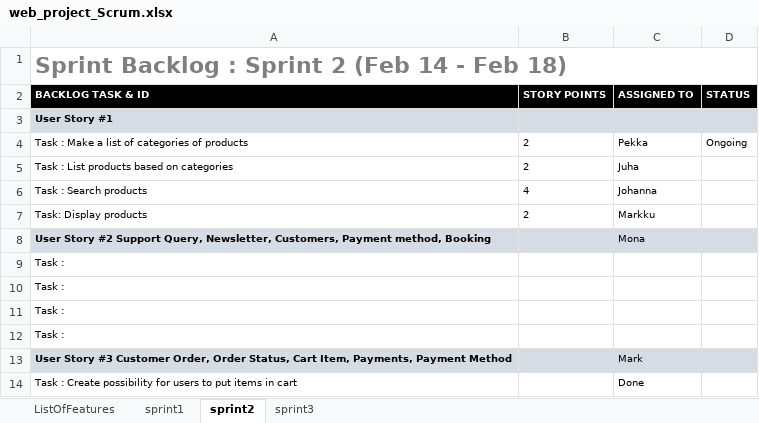
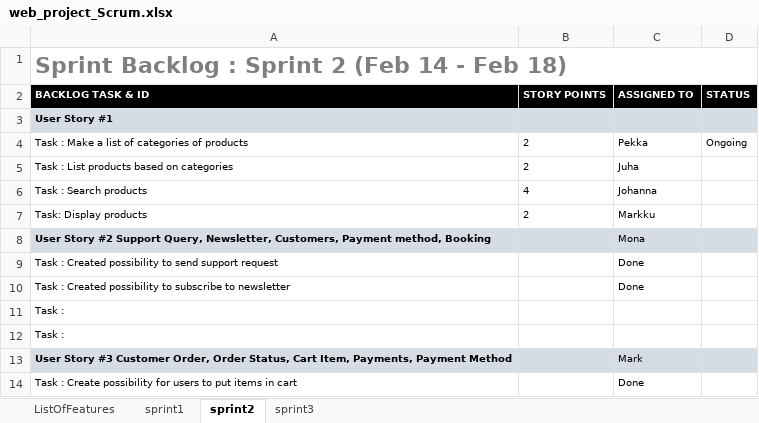
Before and after one commit to markek1337/group2_wp, an Excel workbook: web_project_Scrum.xlsx, sheet sprint2, drawn as a sheet; only a part is shown; values as stored, in another font and other column widths than the file's, no borders; charts and pictures not drawn; removed rows and columns are numbered as before the commit, all else as after; the diff names each change by its address in the sheet, - before the commit and + after, or states it on an @@ line.

Commit message:
updates

```diff
--- a/web_project_Scrum.xlsx (sheet sprint2)
+++ b/web_project_Scrum.xlsx (sheet sprint2)
-row 9: Task :
-row 10: Task :
+row 9: Task : Created possibility to send support request |  | Done
+row 10: Task : Created possibility to subscribe to newsletter |  | Done
```
